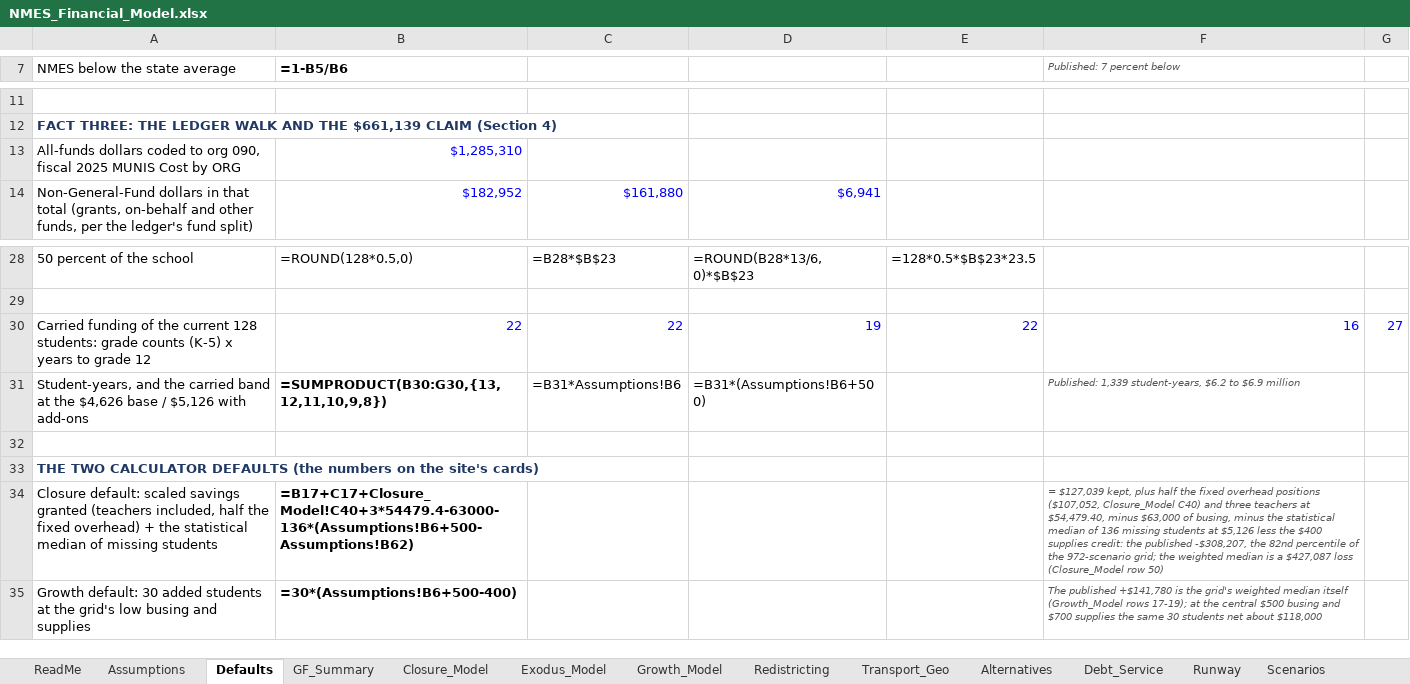
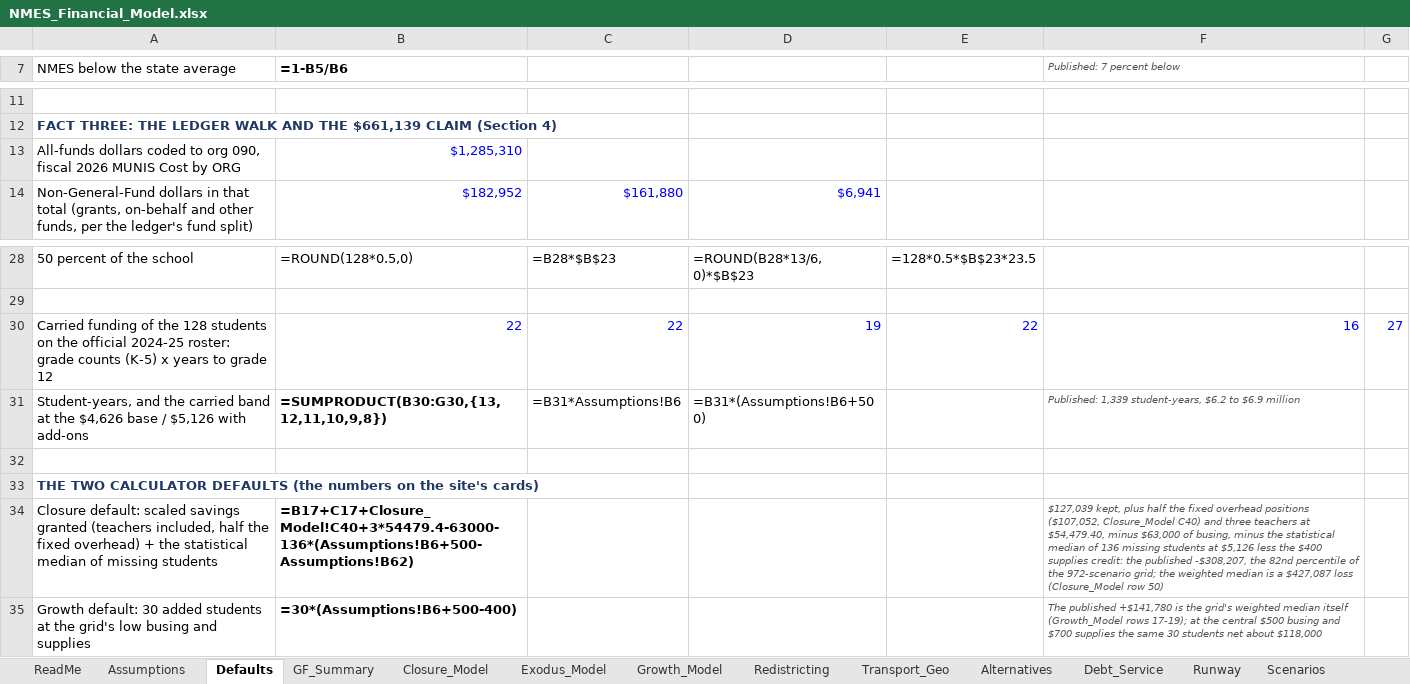
Before and after one commit to ryanuspsagm/SaveNMES, an Excel workbook: NMES_Financial_Model.xlsx, sheet Defaults, drawn as a sheet; only a part is shown, gaps mark what is left out; values as stored, in another font and other column widths than the file's, no borders; formulas without a stored value are shown as written; the diff names each change by its address in the sheet, - before the commit and + after, or states it on an @@ line.

```diff
--- a/NMES_Financial_Model.xlsx (sheet Defaults)
+++ b/NMES_Financial_Model.xlsx (sheet Defaults)
-A13 (NMES below the state average): …090, fiscal 2025 MUNIS Cost…
+A13 (NMES below the state average): …090, fiscal 2026 MUNIS Cost…
-A30 (NMES below the state average): …of the current 128 students: grade counts…
+A30 (NMES below the state average): …of the 128 students on the official 2024-25 roster: grade counts…
-F34 (Published: 7 percent below): = $127,039 kept,…
+F34 (Published: 7 percent below): $127,039 kept,…
```
Also changed, not shown: sheet Debt_Service, sheet Runway, sheet Scenarios, sheet Growth_Model, sheet Closure_Model, sheet Tax_History, 8 other files.
